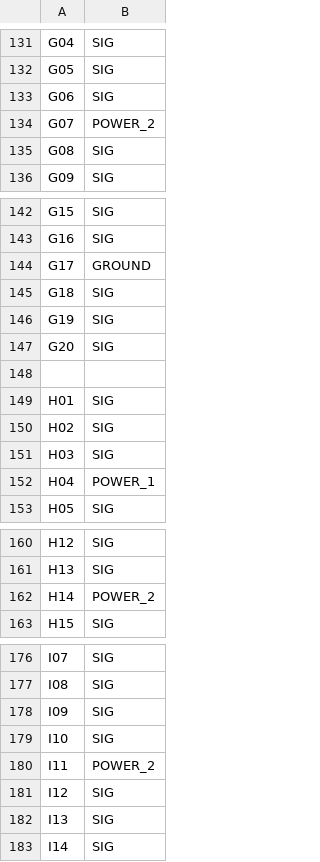
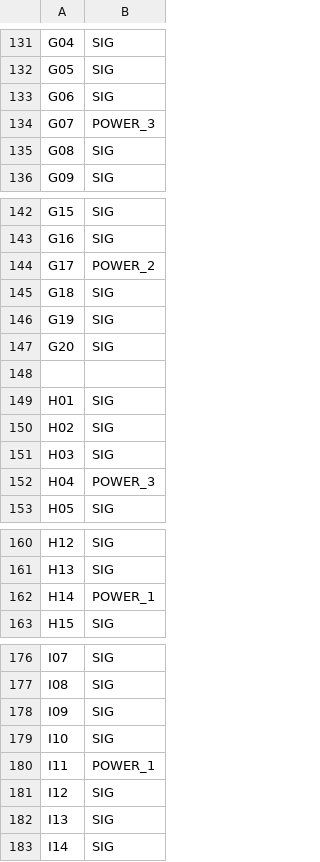
Before and after one commit to hankshyu/PowerX, a CSV file: inputs/case03/case03_C4.csv, drawn as a sheet; only a part is shown, gaps mark what is left out; the diff covers the shown part only.

```diff
--- a/inputs/case03/case03_C4.csv
+++ b/inputs/case03/case03_C4.csv
@@ -133,3 +133,3 @@ G05,SIG
 G06,SIG
-G07,POWER_2
+G07,POWER_3
 G08,SIG
@@ -143,3 +143,3 @@ G15,SIG
 G16,SIG
-G17,GROUND
+G17,POWER_2
 G18,SIG
@@ -151,3 +151,3 @@ H02,SIG
 H03,SIG
-H04,POWER_1
+H04,POWER_3
 H05,SIG
@@ -161,3 +161,3 @@ H12,SIG
 H13,SIG
-H14,POWER_2
+H14,POWER_1
 H15,SIG
@@ -179,3 +179,3 @@ I09,SIG
 I10,SIG
-I11,POWER_2
+I11,POWER_1
 I12,SIG
```
Also changed, not shown: 27 edited cells elsewhere in this file, 9 other files.
